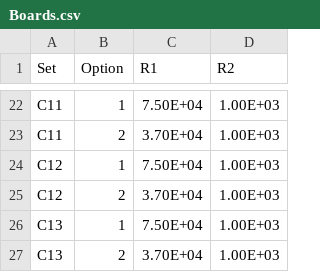
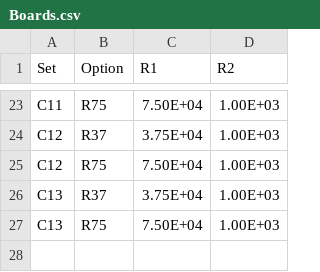
Before and after one commit to evgeny-kolonsky/Lab2_Capacitors, a CSV file: Boards.csv, drawn as a sheet; only a part is shown, gaps mark what is left out; removed rows and columns are numbered as before the commit, all else as after; the diff covers the shown part only; the diff names each change by its address in the sheet, - before the commit and + after, or states it on an @@ line.

Commit message:
Option column renamed 1-> R75, 2->R37

```diff
--- a/Boards.csv
+++ b/Boards.csv
-B23 (Option): 1
+B23 (Option): R75
-row 23: C11 | 2 | 3.70E+04 | 1.00E+03
+row 24: C12 | R37 | 3.75E+04 | 1.00E+03
-B25 (Option): 1
+B25 (Option): R75
-row 25: C12 | 2 | 3.70E+04 | 1.00E+03
+row 26: C13 | R37 | 3.75E+04 | 1.00E+03
-B27 (Option): 1
+B27 (Option): R75
-row 27: C13 | 2 | 3.70E+04 | 1.00E+03
```
Also changed, not shown: 12 added rows, 11 removed rows and 9 edited cells elsewhere in this file.
